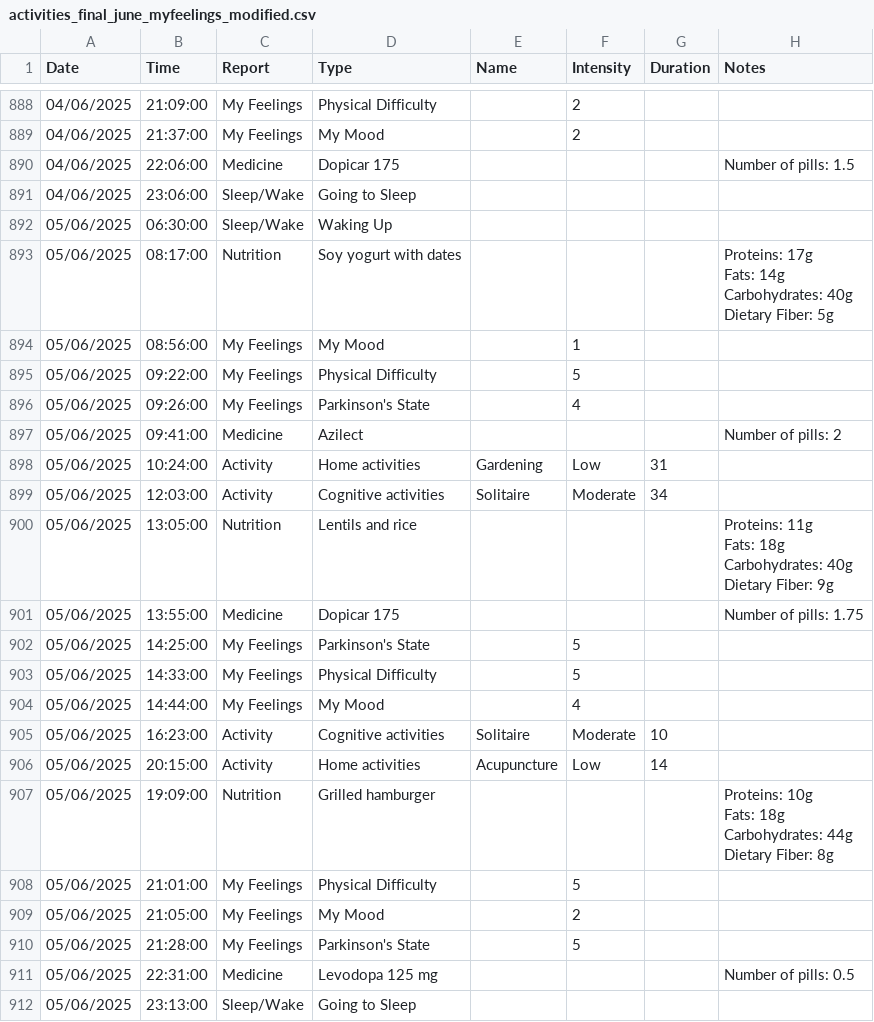
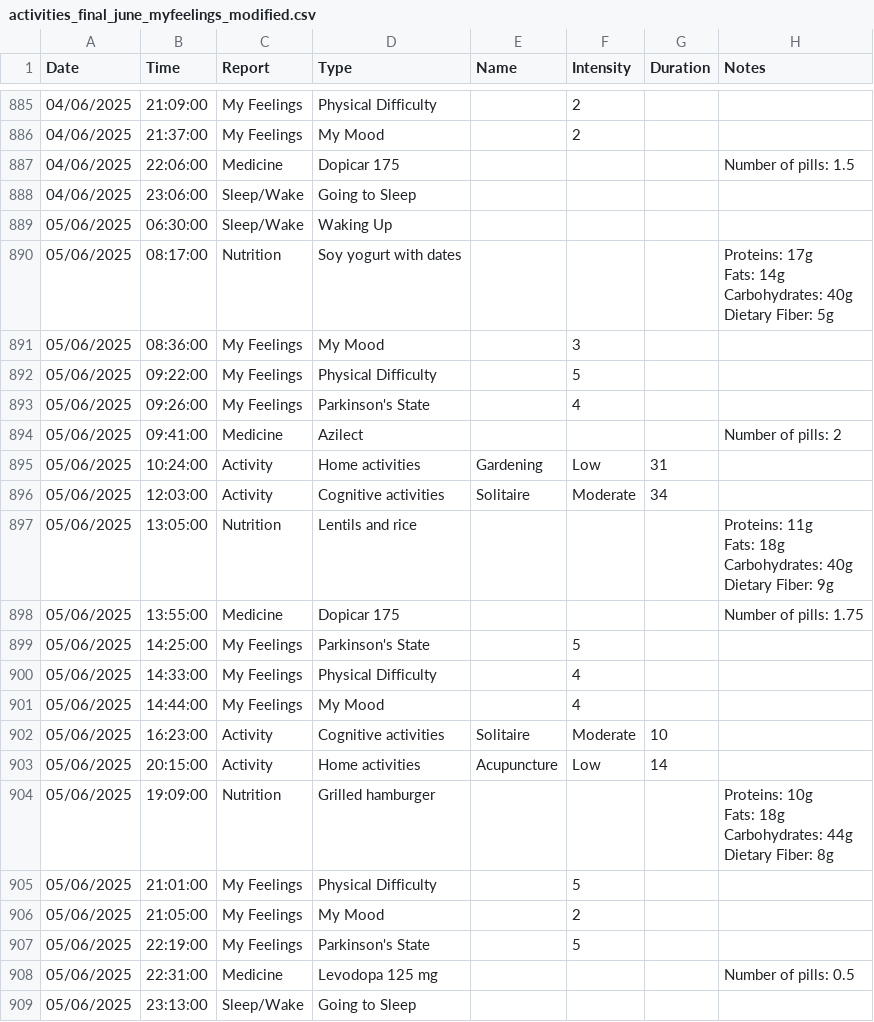
Before and after one commit to OmerFatal/FinalProject_Parkinson-s_Visualization, a CSV file: Phase_B/capstone-app/public/data/activities_final_june_myfeelings_modified.csv, drawn as a sheet; only a part is shown, gaps mark what is left out; the diff covers the shown part only.

```diff
--- a/Phase_B/capstone-app/public/data/activities_final_june_myfeelings_modified.csv
+++ b/Phase_B/capstone-app/public/data/activities_final_june_myfeelings_modified.csv
@@ -1211,3 +1208,3 @@ Carbohydrates: 40g
 Dietary Fiber: 5g"
-05/06/2025,08:56:00,My Feelings,My Mood,,1,,
+05/06/2025,08:36:00,My Feelings,My Mood,,3,,
 05/06/2025,09:22:00,My Feelings,Physical Difficulty,,5,,
@@ -1223,3 +1220,3 @@ Dietary Fiber: 9g"
 05/06/2025,14:25:00,My Feelings,Parkinson's State,,5,,
-05/06/2025,14:33:00,My Feelings,Physical Difficulty,,5,,
+05/06/2025,14:33:00,My Feelings,Physical Difficulty,,4,,
 05/06/2025,14:44:00,My Feelings,My Mood,,4,,
@@ -1233,3 +1230,3 @@ Dietary Fiber: 8g"
 05/06/2025,21:05:00,My Feelings,My Mood,,2,,
-05/06/2025,21:28:00,My Feelings,Parkinson's State,,5,,
+05/06/2025,22:19:00,My Feelings,Parkinson's State,,5,,
 05/06/2025,22:31:00,Medicine,Levodopa 125 mg,,,,Number of pills: 0.5
```
Also changed, not shown: 1 added row, 3 removed rows and 2 edited cells elsewhere in this file, 10 other files.
